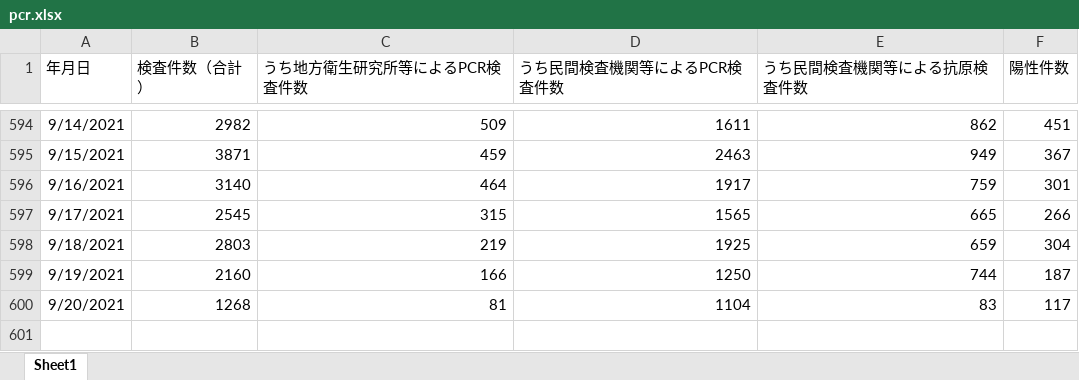
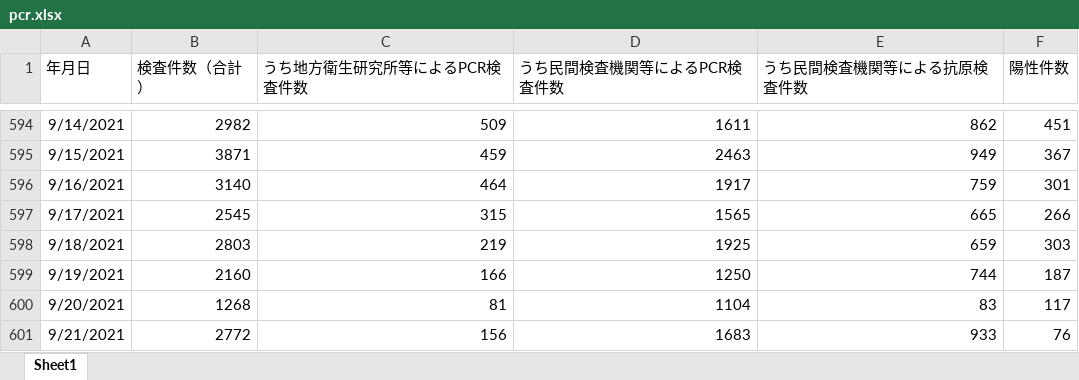
Before and after one commit to stop-covid19-hyogo/covid19-scraping, an Excel workbook: pcr.xlsx, sheet Sheet1, drawn as a sheet; only a part is shown, gaps mark what is left out; values as stored, in another font and other column widths than the file's, no borders; the diff names each change by its address in the sheet, - before the commit and + after, or states it on an @@ line.

```diff
--- a/pcr.xlsx (sheet Sheet1)
+++ b/pcr.xlsx (sheet Sheet1)
-F598 (陽性件数): 304
+F598 (陽性件数): 303
+row 601: 9/21/2021 | 2772 | 156 | 1683 | 933 | 76
```
Also changed, not shown: yousei.xlsx, 12 other files.
